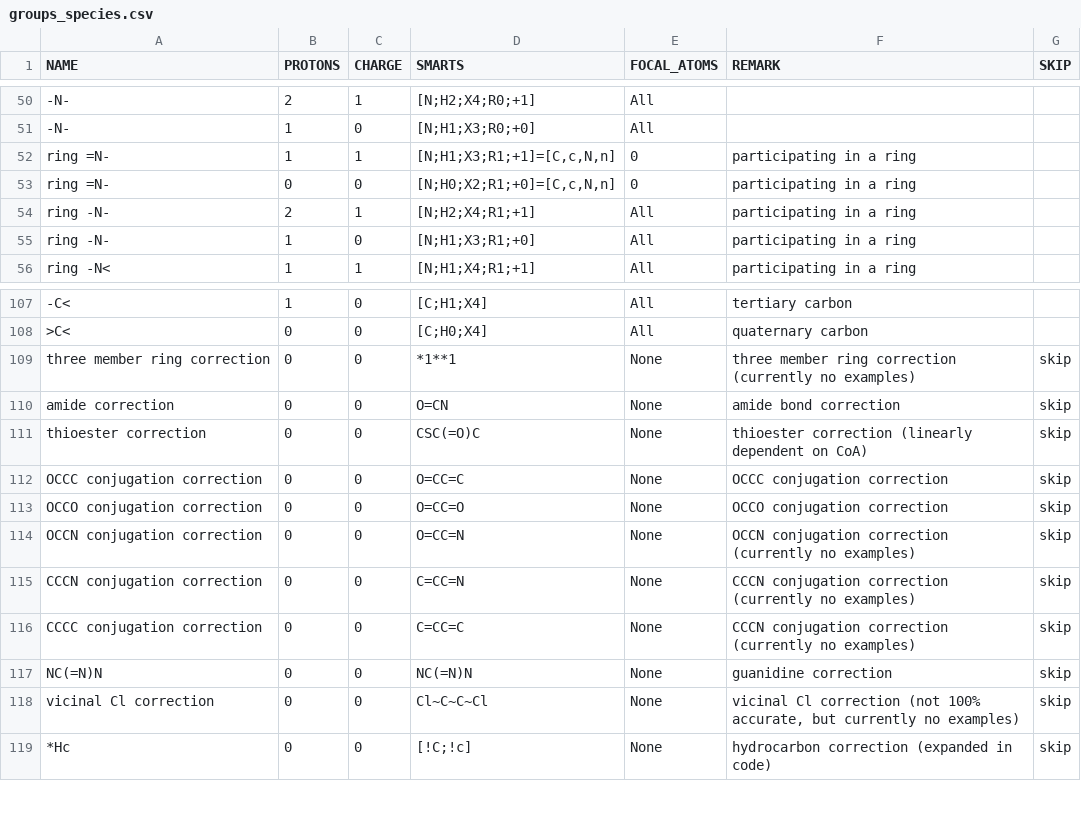
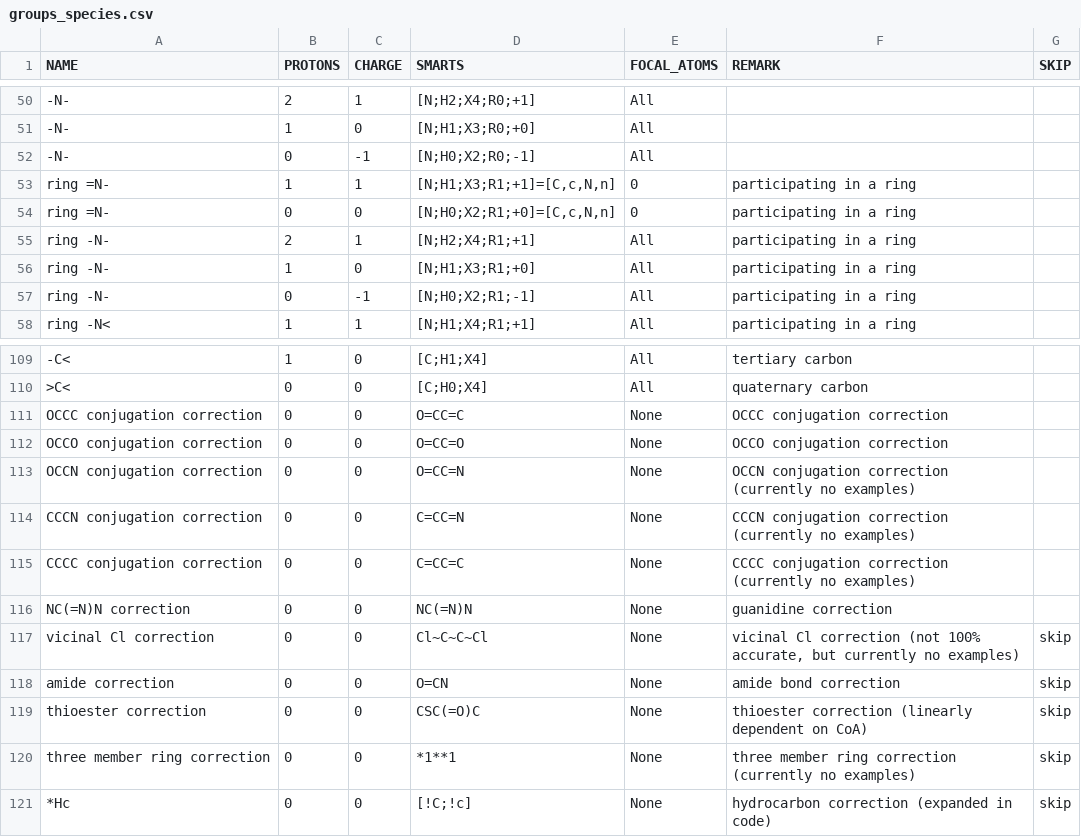
Before and after one commit to asmvernon/milo-lab, a CSV file: data/thermodynamics/groups_species.csv, drawn as a sheet; only a part is shown, gaps mark what is left out.

```diff
--- a/data/thermodynamics/groups_species.csv
+++ b/data/thermodynamics/groups_species.csv
@@ -51,2 +51,3 @@
 "-N-",1,0,"[N;H1;X3;R0;+0]","All",,
+"-N-",0,-1,"[N;H0;X2;R0;-1]","All",,
 "ring =N-",1,1,"[N;H1;X3;R1;+1]=[C,c,N,n]",0,"participating in a ring",
@@ -55,2 +56,3 @@
 "ring -N-",1,0,"[N;H1;X3;R1;+0]","All","participating in a ring",
+"ring -N-",0,-1,"[N;H0;X2;R1;-1]","All","participating in a ring",
 "ring -N<",1,1,"[N;H1;X4;R1;+1]","All","participating in a ring",
@@ -108,12 +110,12 @@
 ">C<",0,0,"[C;H0;X4]","All","quaternary carbon",
-"three member ring correction",0,0,"*1**1","None","three member ring correction (currently no examples)","skip"
+"OCCC conjugation correction",0,0,"O=CC=C","None","OCCC conjugation correction",
+"OCCO conjugation correction",0,0,"O=CC=O","None","OCCO conjugation correction",
+"OCCN conjugation correction",0,0,"O=CC=N","None","OCCN conjugation correction (currently no examples)",
+"CCCN conjugation correction",0,0,"C=CC=N","None","CCCN conjugation correction (currently no examples)",
+"CCCC conjugation correction",0,0,"C=CC=C","None","CCCC conjugation correction (currently no examples)",
+"NC(=N)N correction",0,0,"NC(=N)N","None","guanidine correction",
+"vicinal Cl correction",0,0,"Cl~C~C~Cl","None","vicinal Cl correction (not 100% accurate, but currently no examples)","skip"
 "amide correction",0,0,"O=CN","None","amide bond correction","skip"
 "thioester correction",0,0,"CSC(=O)C","None","thioester correction (linearly dependent on CoA)","skip"
-"OCCC conjugation correction",0,0,"O=CC=C","None","OCCC conjugation correction","skip"
-"OCCO conjugation correction",0,0,"O=CC=O","None","OCCO conjugation correction","skip"
-"OCCN conjugation correction",0,0,"O=CC=N","None","OCCN conjugation correction (currently no examples)","skip"
-"CCCN conjugation correction",0,0,"C=CC=N","None","CCCN conjugation correction (currently no examples)","skip"
-"CCCC conjugation correction",0,0,"C=CC=C","None","CCCN conjugation correction (currently no examples)","skip"
-"NC(=N)N",0,0,"NC(=N)N","None","guanidine correction","skip"
-"vicinal Cl correction",0,0,"Cl~C~C~Cl","None","vicinal Cl correction (not 100% accurate, but currently no examples)","skip"
+"three member ring correction",0,0,"*1**1","None","three member ring correction (currently no examples)","skip"
 "*Hc",0,0,"[!C;!c]","None","hydrocarbon correction (expanded in code)","skip"
```
Also changed, not shown: data/thermodynamics/dissociation_constants.csv, data/thermodynamics/formation_energies.csv, 4 other files.
